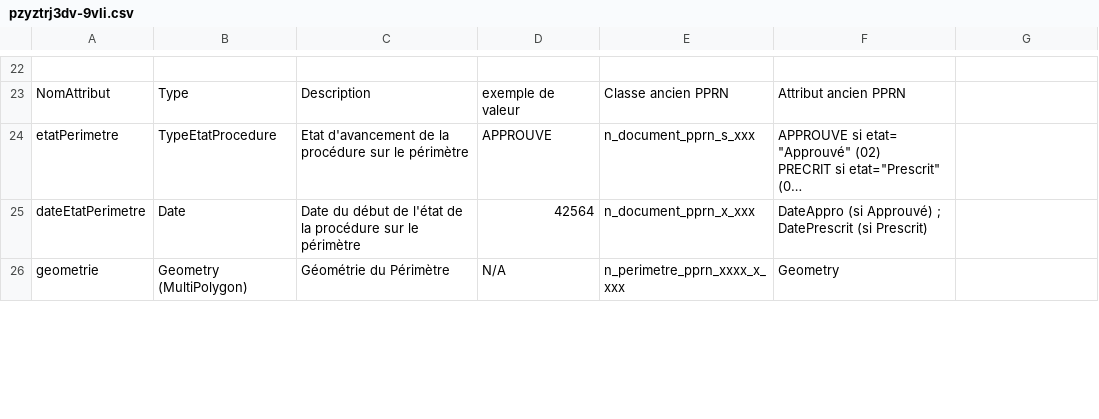
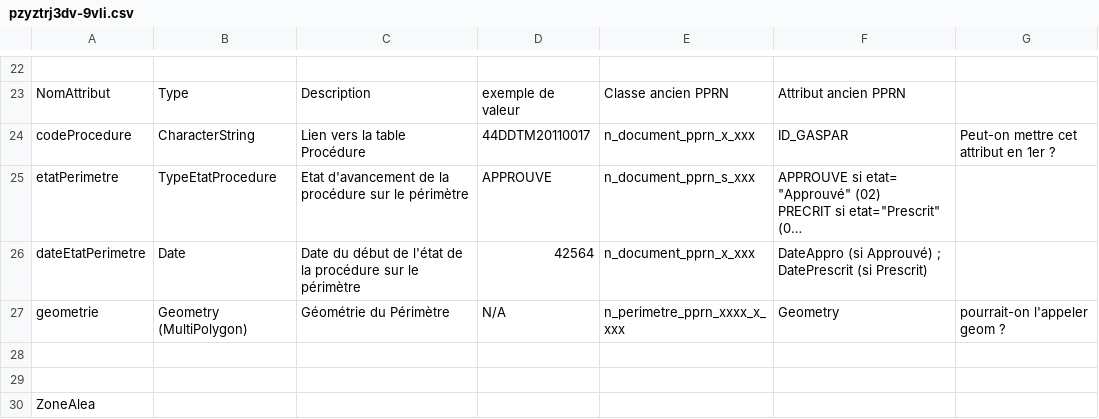
Before and after one commit to cnigfr/Geostandards-Risques, a CSV file: suivi/2022-07-08_et-suivants-Ateliers-conception/pzyztrj3dv-9vli.csv, drawn as a sheet; only a part is shown, gaps mark what is left out; long unchanged cells end in …; addresses are those after the commit; the diff covers the shown part only; the diff names each change by its address in the sheet, - before the commit and + after, or states it on an @@ line.

Commit message:
version framacalc du 28/09/2022

```diff
--- a/suivi/2022-07-08_et-suivants-Ateliers-conception/pzyztrj3dv-9vli.csv
+++ b/suivi/2022-07-08_et-suivants-Ateliers-conception/pzyztrj3dv-9vli.csv
+row 24: codeProcedure | CharacterString | Lien vers la table Procédure | 44DDTM20110017 | n_document_pprn_x_xxx | ID_GASPAR | Peut-on mettre cet attribut en 1er ?
-G27: (empty)
+G27: pourrait-on l'appeler geom ?
+row 28: (empty)
+row 29: (empty)
+row 30: ZoneAlea
```
Also changed, not shown: 18 added rows, 1 removed row and 6 edited cells elsewhere in this file.
